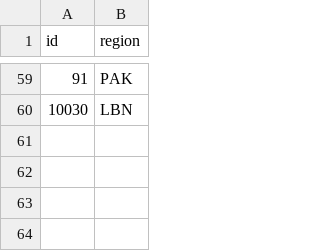
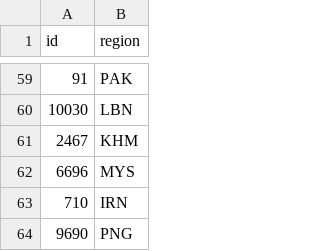
Before and after one commit to HopkinsIDD/cholera-mapping-pipeline, a CSV file: Analysis/R/locations_todeletelater.csv, drawn as a sheet; only a part is shown, gaps mark what is left out.

Commit message:
Update locations_todeletelater.csv

```diff
--- a/Analysis/R/locations_todeletelater.csv
+++ b/Analysis/R/locations_todeletelater.csv
@@ -60 +60,5 @@ id,region
 10030,LBN
+2467,KHM
+6696,MYS
+710,IRN
+9690,PNG
```
